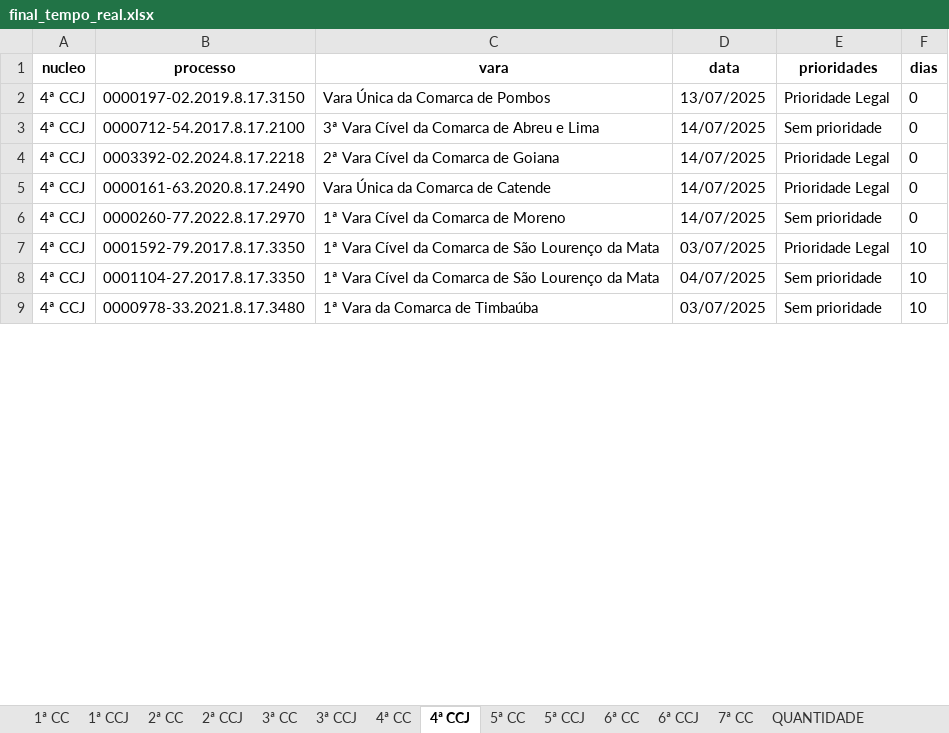
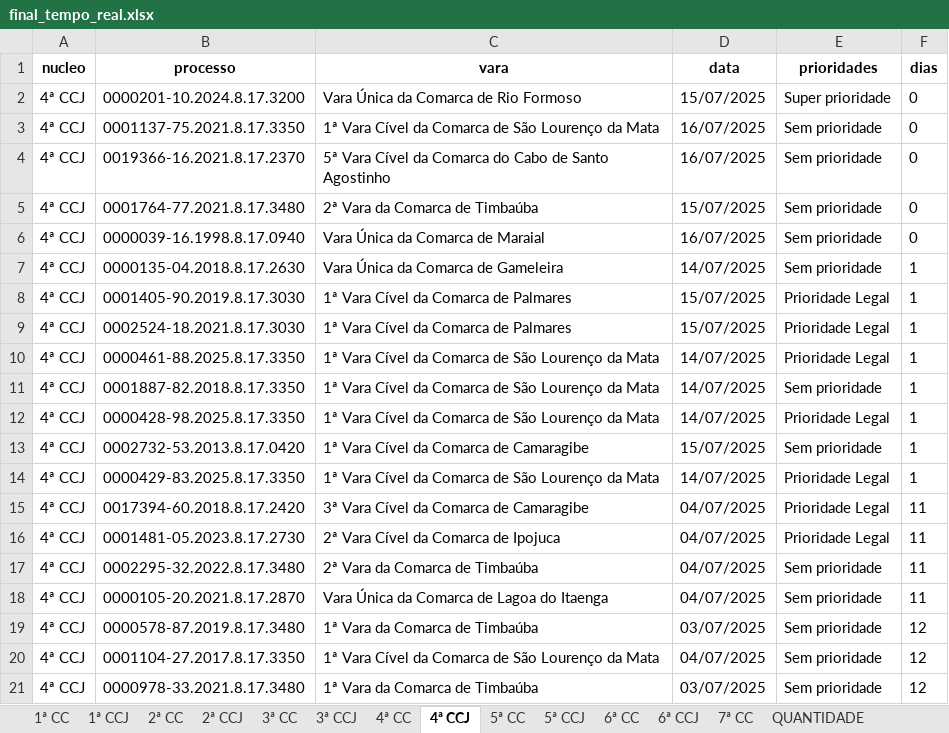
Before and after one commit to Fasri/analise_de, an Excel workbook: final_tempo_real.xlsx, sheet 4ª CCJ, drawn as a sheet; only a part is shown; values as stored, in another font and other column widths than the file's, no borders; addresses are those after the commit; the diff covers the shown part only; the diff names each change by its address in the sheet, - before the commit and + after, or states it on an @@ line.

```diff
--- a/final_tempo_real.xlsx (sheet 4ª CCJ)
+++ b/final_tempo_real.xlsx (sheet 4ª CCJ)
-B2 (processo): 0000197-02.2019.8.17.3150
+B2 (processo): 0000201-10.2024.8.17.3200
-C2 (vara): Vara Única da Comarca de Pombos
+C2 (vara): Vara Única da Comarca de Rio Formoso
-D2 (data): 13/07/2025
+D2 (data): 15/07/2025
-E2 (prioridades): Prioridade Legal
+E2 (prioridades): Super prioridade
-B3 (processo): 0000712-54.2017.8.17.2100
+B3 (processo): 0001137-75.2021.8.17.3350
-C3 (vara): 3ª Vara Cível da Comarca de Abreu e Lima
+C3 (vara): 1ª Vara Cível da Comarca de São Lourenço da Mata
-D3:D4 (data): 14/07/2025
+D3:D4 (data): 16/07/2025
-B4 (processo): 0003392-02.2024.8.17.2218
+B4 (processo): 0019366-16.2021.8.17.2370
-C4 (vara): 2ª Vara Cível da Comarca de Goiana
+C4 (vara): 5ª Vara Cível da Comarca do Cabo de Santo Agostinho
-E4:E5 (prioridades): Prioridade Legal
+E4:E5 (prioridades): Sem prioridade
-B5 (processo): 0000161-63.2020.8.17.2490
+B5 (processo): 0001764-77.2021.8.17.3480
-C5 (vara): Vara Única da Comarca de Catende
+C5 (vara): 2ª Vara da Comarca de Timbaúba
-D5 (data): 14/07/2025
+D5 (data): 15/07/2025
-B6 (processo): 0000260-77.2022.8.17.2970
+B6 (processo): 0000039-16.1998.8.17.0940
-C6 (vara): 1ª Vara Cível da Comarca de Moreno
+C6 (vara): Vara Única da Comarca de Maraial
-D6 (data): 14/07/2025
+D6 (data): 16/07/2025
+row 7: 4ª CCJ | 0000135-04.2018.8.17.2630 | Vara Única da Comarca de Gameleira | 14/07/2025 | Sem prioridade | 1
+row 8: 4ª CCJ | 0001405-90.2019.8.17.3030 | 1ª Vara Cível da Comarca de Palmares | 15/07/2025 | Prioridade Legal | 1
+row 9: 4ª CCJ | 0002524-18.2021.8.17.3030 | 1ª Vara Cível da Comarca de Palmares | 15/07/2025 | Prioridade Legal | 1
-B10 (processo): 0001592-79.2017.8.17.3350
+B10 (processo): 0000461-88.2025.8.17.3350
-D10 (data): 03/07/2025
+D10 (data): 14/07/2025
-F10 (dias): 10
+F10 (dias): 1
+row 11: 4ª CCJ | 0001887-82.2018.8.17.3350 | 1ª Vara Cível da Comarca de São Lourenço da Mata | 14/07/2025 | Sem prioridade | 1
+row 12: 4ª CCJ | 0000428-98.2025.8.17.3350 | 1ª Vara Cível da Comarca de São Lourenço da Mata | 14/07/2025 | Prioridade Legal | 1
+row 13: 4ª CCJ | 0002732-53.2013.8.17.0420 | 1ª Vara Cível da Comarca de Camaragibe | 15/07/2025 | Sem prioridade | 1
+row 14: 4ª CCJ | 0000429-83.2025.8.17.3350 | 1ª Vara Cível da Comarca de São Lourenço da Mata | 14/07/2025 | Prioridade Legal | 1
+row 15: 4ª CCJ | 0017394-60.2018.8.17.2420 | 3ª Vara Cível da Comarca de Camaragibe | 04/07/2025 | Prioridade Legal | 11
+row 16: 4ª CCJ | 0001481-05.2023.8.17.2730 | 2ª Vara Cível da Comarca de Ipojuca | 04/07/2025 | Prioridade Legal | 11
+row 17: 4ª CCJ | 0002295-32.2022.8.17.3480 | 2ª Vara da Comarca de Timbaúba | 04/07/2025 | Sem prioridade | 11
+row 18: 4ª CCJ | 0000105-20.2021.8.17.2870 | Vara Única da Comarca de Lagoa do Itaenga | 04/07/2025 | Sem prioridade | 11
+row 19: 4ª CCJ | 0000578-87.2019.8.17.3480 | 1ª Vara da Comarca de Timbaúba | 03/07/2025 | Sem prioridade | 12
-F20:F21 (dias): 10
+F20:F21 (dias): 12
```
Also changed, not shown: other rows of this sheet, sheet 7ª CC, sheet CONSOLIDADO, sheet 1ª CC, sheet 3ª CC, sheet 6ª CC, sheet 2ª CC, 8 more sheets, alerta_processos.xlsx, quantidade_processos.xlsx, 3 other files.
